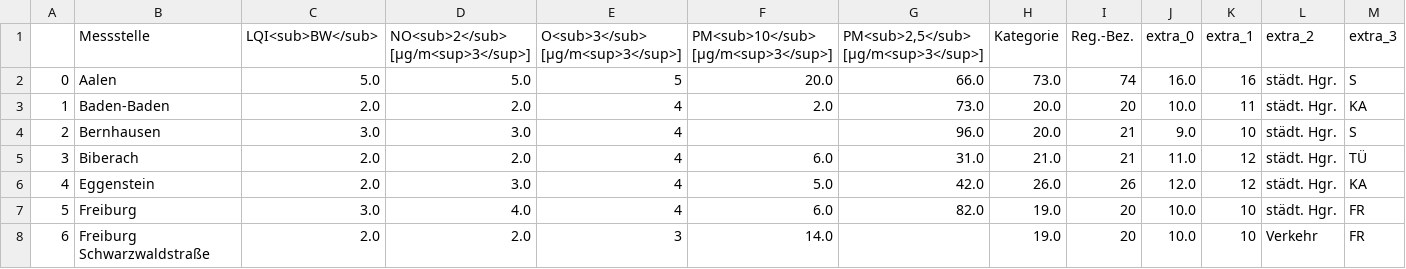
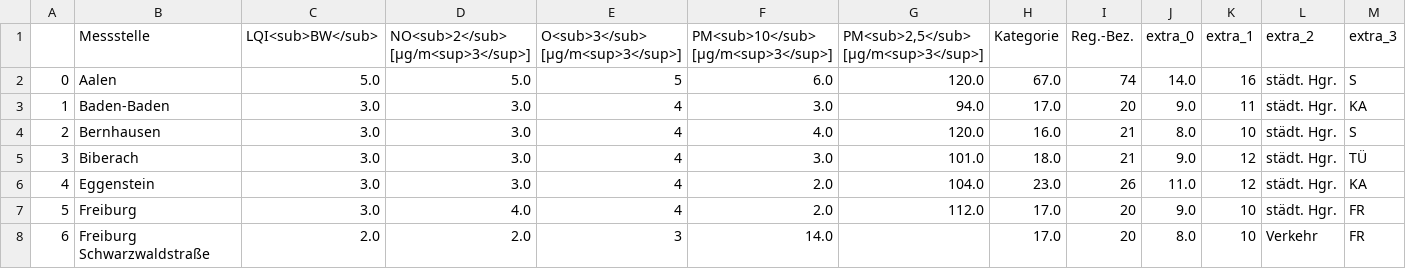
Before and after one commit to ameliewdr/feinstaub_bw, a CSV file: lufttabelle.csv, drawn as a sheet; only a part is shown; the diff covers the shown part only.

```diff
--- a/lufttabelle.csv
+++ b/lufttabelle.csv
@@ -1,8 +1,8 @@
 ,Messstelle,LQI<sub>BW</sub>,NO<sub>2</sub> [µg/m<sup>3</sup>],O<sub>3</sub> [µg/m<sup>3</sup>],PM<sub>10</sub> [µg/m<sup>3</sup>],"PM<sub>2,5</sub> [µg/m<sup>3</sup>]",Kategorie,Reg.-Bez.,extra_0,extra_1,extra_2,extra_3
-0,Aalen,5.0,5.0,5,20.0,66.0,73.0,74,16.0,16,städt. Hgr.,S
-1,Baden-Baden,2.0,2.0,4,2.0,73.0,20.0,20,10.0,11,städt. Hgr.,KA
-2,Bernhausen,3.0,3.0,4,,96.0,20.0,21,9.0,10,städt. Hgr.,S
-3,Biberach,2.0,2.0,4,6.0,31.0,21.0,21,11.0,12,städt. Hgr.,TÜ
-4,Eggenstein,2.0,3.0,4,5.0,42.0,26.0,26,12.0,12,städt. Hgr.,KA
-5,Freiburg,3.0,4.0,4,6.0,82.0,19.0,20,10.0,10,städt. Hgr.,FR
-6,Freiburg Schwarzwaldstraße,2.0,2.0,3,14.0,,19.0,20,10.0,10,Verkehr,FR
+0,Aalen,5.0,5.0,5,6.0,120.0,67.0,74,14.0,16,städt. Hgr.,S
+1,Baden-Baden,3.0,3.0,4,3.0,94.0,17.0,20,9.0,11,städt. Hgr.,KA
+2,Bernhausen,3.0,3.0,4,4.0,120.0,16.0,21,8.0,10,städt. Hgr.,S
+3,Biberach,3.0,3.0,4,3.0,101.0,18.0,21,9.0,12,städt. Hgr.,TÜ
+4,Eggenstein,3.0,3.0,4,2.0,104.0,23.0,26,11.0,12,städt. Hgr.,KA
+5,Freiburg,3.0,4.0,4,2.0,112.0,17.0,20,9.0,10,städt. Hgr.,FR
+6,Freiburg Schwarzwaldstraße,2.0,2.0,3,14.0,,17.0,20,8.0,10,Verkehr,FR
```
Also changed, not shown: 121 edited cells elsewhere in this file.
